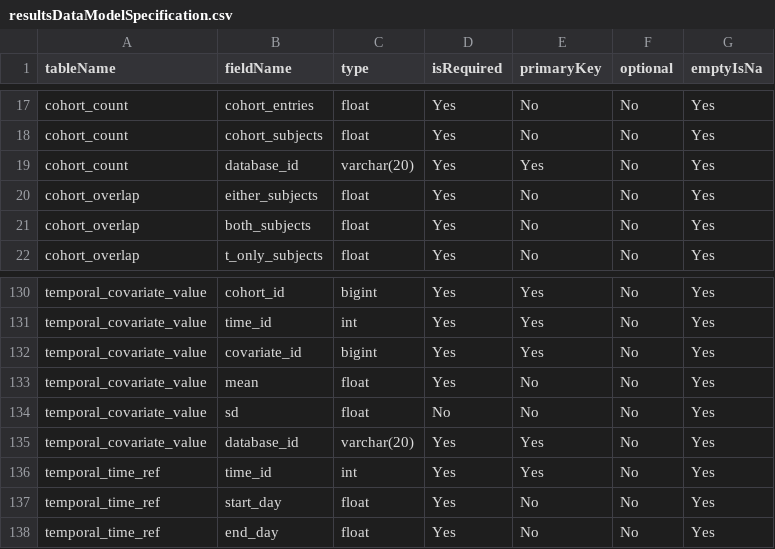
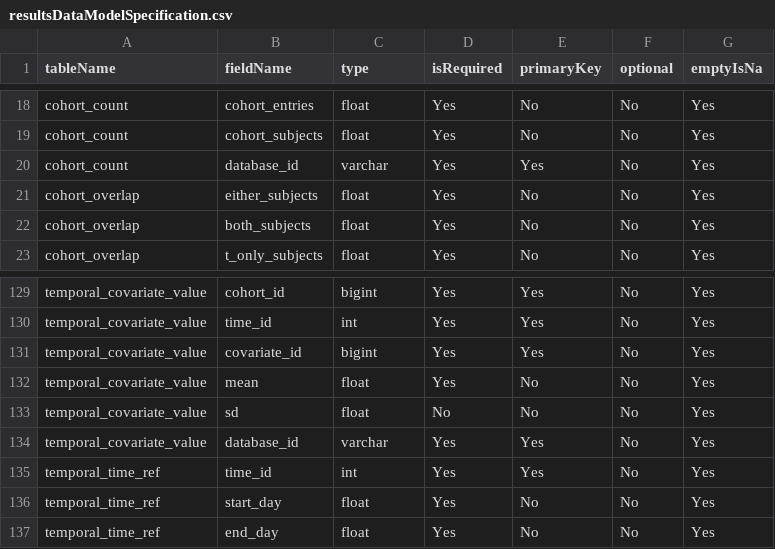
Before and after one commit to OHDSI/CohortDiagnostics, a CSV file: inst/shiny/DiagnosticsExplorer/resultsDataModelSpecification.csv, drawn as a sheet; only a part is shown, gaps mark what is left out; the diff covers the shown part only.

```diff
--- a/inst/shiny/DiagnosticsExplorer/resultsDataModelSpecification.csv
+++ b/inst/shiny/DiagnosticsExplorer/resultsDataModelSpecification.csv
@@ -18,3 +19,3 @@ cohort_count,cohort_entries,float,Yes,No,No,Yes
 cohort_count,cohort_subjects,float,Yes,No,No,Yes
-cohort_count,database_id,varchar(20),Yes,Yes,No,Yes
+cohort_count,database_id,varchar,Yes,Yes,No,Yes
 cohort_overlap,either_subjects,float,Yes,No,No,Yes
@@ -134,3 +133,3 @@ temporal_covariate_value,mean,float,Yes,No,No,Yes
 temporal_covariate_value,sd,float,No,No,No,Yes
-temporal_covariate_value,database_id,varchar(20),Yes,Yes,No,Yes
+temporal_covariate_value,database_id,varchar,Yes,Yes,No,Yes
 temporal_time_ref,time_id,int,Yes,Yes,No,Yes
```
Also changed, not shown: 1 added row, 2 removed rows and 20 edited cells elsewhere in this file, inst/settings/resultsDataModelSpecification.csv, 5 other files.
